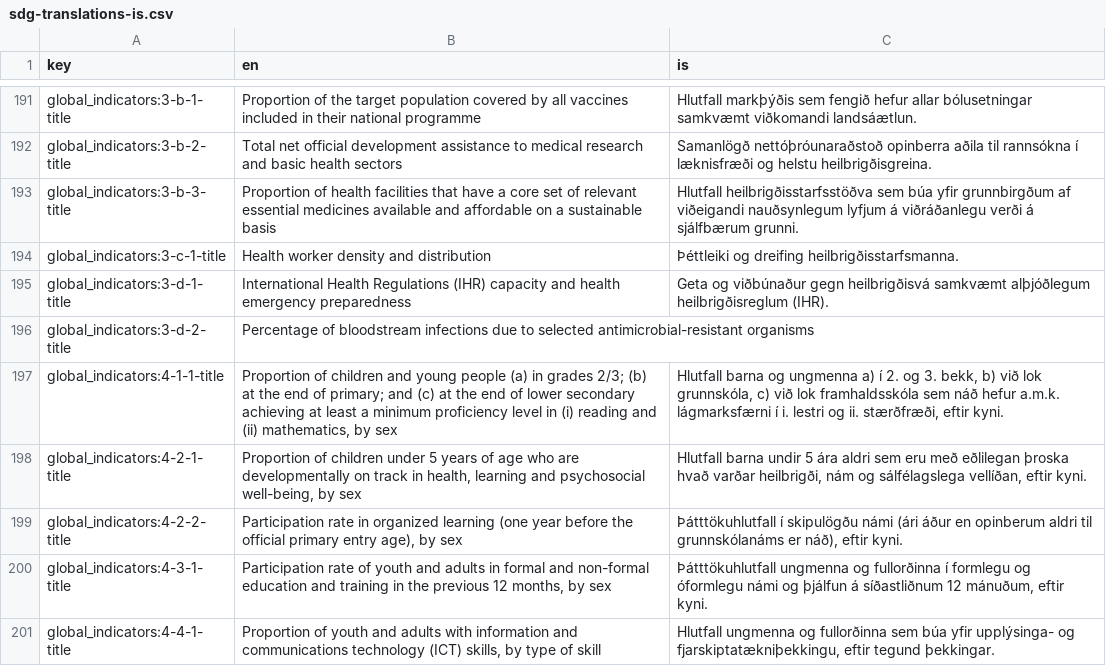
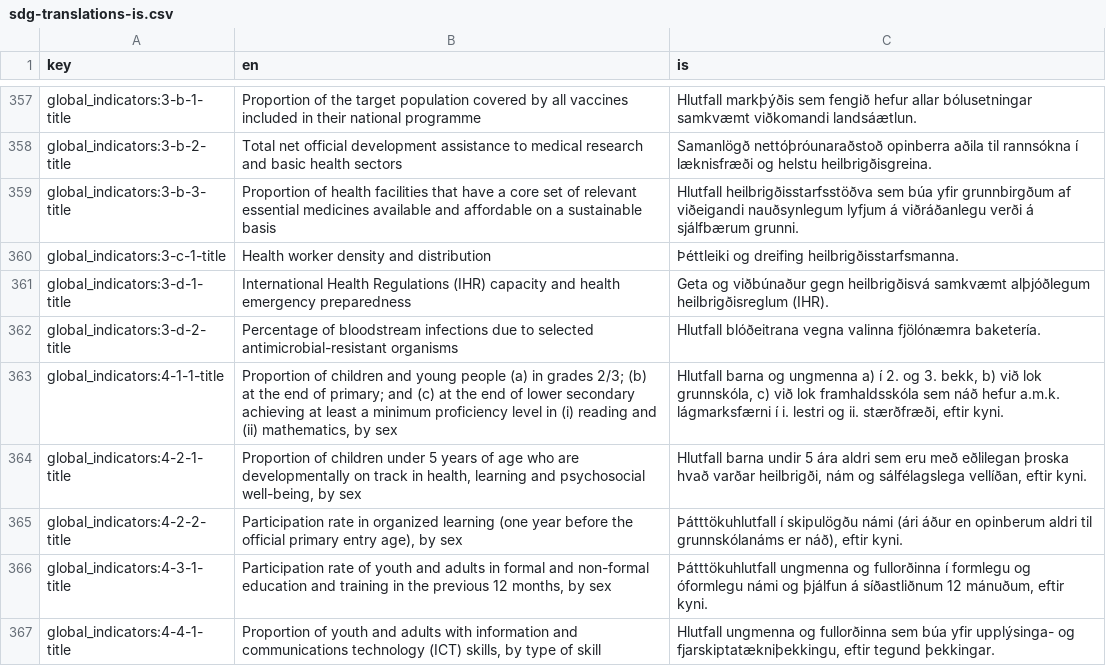
Before and after one commit to hagstofan/sdg-translations, a CSV file: sdg-translations-is.csv, drawn as a sheet; only a part is shown, gaps mark what is left out; the diff covers the shown part only.

```diff
--- a/sdg-translations-is.csv
+++ b/sdg-translations-is.csv
@@ -195,3 +361,3 @@ global_indicators:3-c-1-title,Health worker density and distribution,Þéttleiki
 global_indicators:3-d-1-title,International Health Regulations (IHR) capacity and health emergency preparedness,Geta og viðbúnaður gegn heilbrigðisvá samkvæmt alþjóðlegum heilbrigðisreglum (IHR).
-global_indicators:3-d-2-title,Percentage of bloodstream infections due to selected antimicrobial-resistant organisms,
+global_indicators:3-d-2-title,Percentage of bloodstream infections due to selected antimicrobial-resistant organisms,Hlutfall blóðeitrana vegna valinna fjölónæmra baketería.
 global_indicators:4-1-1-title,"Proportion of children and young people (a) in grades 2/3; (b) at the end of primary; and (c) at the end of lower secondary achieving at least a minimum proficiency level in (i) reading and (ii) mathematics, by sex","Hlutfall barna og ungmenna a) í 2. og 3. bekk, b) við lok grunnskóla, c) við lok framhaldsskóla sem náð hefur a.m.k. lágmarksfærni í i. lestri og ii. stærðfræði, eftir kyni."
```
Also changed, not shown: 166 moved rows elsewhere in this file, sdg-translations-am.csv, sdg-translations-ar.csv, 8 other files.
